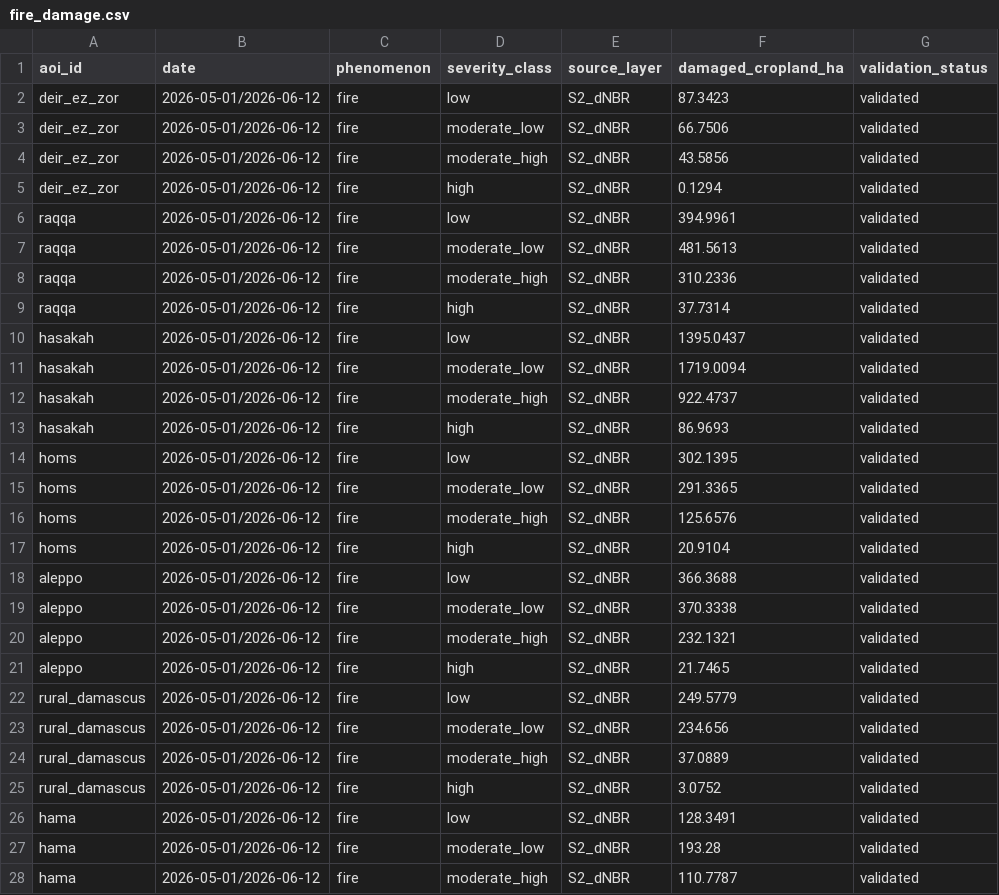
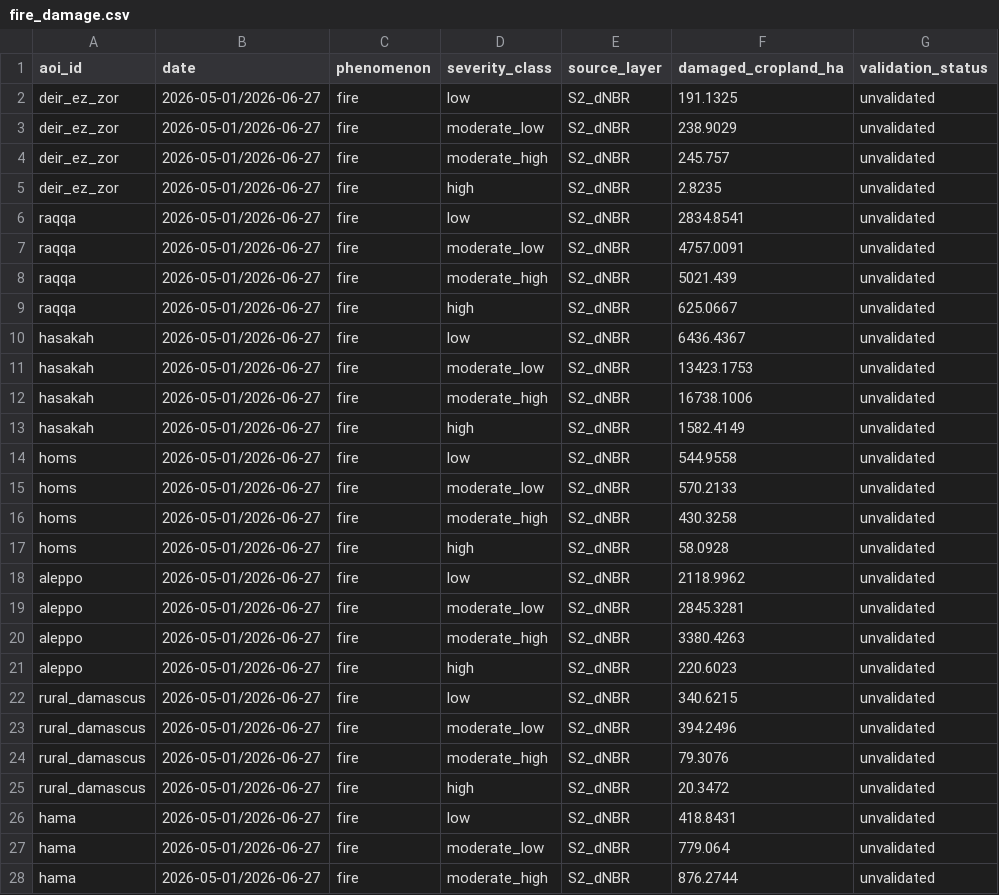
Before and after one commit to Muhanad-husn/flood-fire, a CSV file: outputs/tables/fire_damage.csv, drawn as a sheet; only a part is shown; the diff covers the shown part only.

```diff
--- a/outputs/tables/fire_damage.csv
+++ b/outputs/tables/fire_damage.csv
@@ -1,28 +1,28 @@
 aoi_id,date,phenomenon,severity_class,source_layer,damaged_cropland_ha,validation_status
-deir_ez_zor,2026-05-01/2026-06-12,fire,low,S2_dNBR,87.3423,validated
-deir_ez_zor,2026-05-01/2026-06-12,fire,moderate_low,S2_dNBR,66.7506,validated
-deir_ez_zor,2026-05-01/2026-06-12,fire,moderate_high,S2_dNBR,43.5856,validated
-deir_ez_zor,2026-05-01/2026-06-12,fire,high,S2_dNBR,0.1294,validated
-raqqa,2026-05-01/2026-06-12,fire,low,S2_dNBR,394.9961,validated
-raqqa,2026-05-01/2026-06-12,fire,moderate_low,S2_dNBR,481.5613,validated
-raqqa,2026-05-01/2026-06-12,fire,moderate_high,S2_dNBR,310.2336,validated
-raqqa,2026-05-01/2026-06-12,fire,high,S2_dNBR,37.7314,validated
-hasakah,2026-05-01/2026-06-12,fire,low,S2_dNBR,1395.0437,validated
-hasakah,2026-05-01/2026-06-12,fire,moderate_low,S2_dNBR,1719.0094,validated
-hasakah,2026-05-01/2026-06-12,fire,moderate_high,S2_dNBR,922.4737,validated
-hasakah,2026-05-01/2026-06-12,fire,high,S2_dNBR,86.9693,validated
-homs,2026-05-01/2026-06-12,fire,low,S2_dNBR,302.1395,validated
-homs,2026-05-01/2026-06-12,fire,moderate_low,S2_dNBR,291.3365,validated
-homs,2026-05-01/2026-06-12,fire,moderate_high,S2_dNBR,125.6576,validated
-homs,2026-05-01/2026-06-12,fire,high,S2_dNBR,20.9104,validated
-aleppo,2026-05-01/2026-06-12,fire,low,S2_dNBR,366.3688,validated
-aleppo,2026-05-01/2026-06-12,fire,moderate_low,S2_dNBR,370.3338,validated
-aleppo,2026-05-01/2026-06-12,fire,moderate_high,S2_dNBR,232.1321,validated
-aleppo,2026-05-01/2026-06-12,fire,high,S2_dNBR,21.7465,validated
-rural_damascus,2026-05-01/2026-06-12,fire,low,S2_dNBR,249.5779,validated
-rural_damascus,2026-05-01/2026-06-12,fire,moderate_low,S2_dNBR,234.656,validated
-rural_damascus,2026-05-01/2026-06-12,fire,moderate_high,S2_dNBR,37.0889,validated
-rural_damascus,2026-05-01/2026-06-12,fire,high,S2_dNBR,3.0752,validated
-hama,2026-05-01/2026-06-12,fire,low,S2_dNBR,128.3491,validated
-hama,2026-05-01/2026-06-12,fire,moderate_low,S2_dNBR,193.28,validated
-hama,2026-05-01/2026-06-12,fire,moderate_high,S2_dNBR,110.7787,validated
+deir_ez_zor,2026-05-01/2026-06-27,fire,low,S2_dNBR,191.1325,unvalidated
+deir_ez_zor,2026-05-01/2026-06-27,fire,moderate_low,S2_dNBR,238.9029,unvalidated
+deir_ez_zor,2026-05-01/2026-06-27,fire,moderate_high,S2_dNBR,245.757,unvalidated
+deir_ez_zor,2026-05-01/2026-06-27,fire,high,S2_dNBR,2.8235,unvalidated
+raqqa,2026-05-01/2026-06-27,fire,low,S2_dNBR,2834.8541,unvalidated
+raqqa,2026-05-01/2026-06-27,fire,moderate_low,S2_dNBR,4757.0091,unvalidated
+raqqa,2026-05-01/2026-06-27,fire,moderate_high,S2_dNBR,5021.439,unvalidated
+raqqa,2026-05-01/2026-06-27,fire,high,S2_dNBR,625.0667,unvalidated
+hasakah,2026-05-01/2026-06-27,fire,low,S2_dNBR,6436.4367,unvalidated
+hasakah,2026-05-01/2026-06-27,fire,moderate_low,S2_dNBR,13423.1753,unvalidated
+hasakah,2026-05-01/2026-06-27,fire,moderate_high,S2_dNBR,16738.1006,unvalidated
+hasakah,2026-05-01/2026-06-27,fire,high,S2_dNBR,1582.4149,unvalidated
+homs,2026-05-01/2026-06-27,fire,low,S2_dNBR,544.9558,unvalidated
+homs,2026-05-01/2026-06-27,fire,moderate_low,S2_dNBR,570.2133,unvalidated
+homs,2026-05-01/2026-06-27,fire,moderate_high,S2_dNBR,430.3258,unvalidated
+homs,2026-05-01/2026-06-27,fire,high,S2_dNBR,58.0928,unvalidated
+aleppo,2026-05-01/2026-06-27,fire,low,S2_dNBR,2118.9962,unvalidated
+aleppo,2026-05-01/2026-06-27,fire,moderate_low,S2_dNBR,2845.3281,unvalidated
+aleppo,2026-05-01/2026-06-27,fire,moderate_high,S2_dNBR,3380.4263,unvalidated
+aleppo,2026-05-01/2026-06-27,fire,high,S2_dNBR,220.6023,unvalidated
+rural_damascus,2026-05-01/2026-06-27,fire,low,S2_dNBR,340.6215,unvalidated
+rural_damascus,2026-05-01/2026-06-27,fire,moderate_low,S2_dNBR,394.2496,unvalidated
+rural_damascus,2026-05-01/2026-06-27,fire,moderate_high,S2_dNBR,79.3076,unvalidated
+rural_damascus,2026-05-01/2026-06-27,fire,high,S2_dNBR,20.3472,unvalidated
+hama,2026-05-01/2026-06-27,fire,low,S2_dNBR,418.8431,unvalidated
+hama,2026-05-01/2026-06-27,fire,moderate_low,S2_dNBR,779.064,unvalidated
+hama,2026-05-01/2026-06-27,fire,moderate_high,S2_dNBR,876.2744,unvalidated
```
Also changed, not shown: 63 edited cells elsewhere in this file, outputs/fire_hotspots/daraa_2026_viirs.csv, outputs/fire_hotspots/quneitra_2026_viirs.csv, 14 other files.
